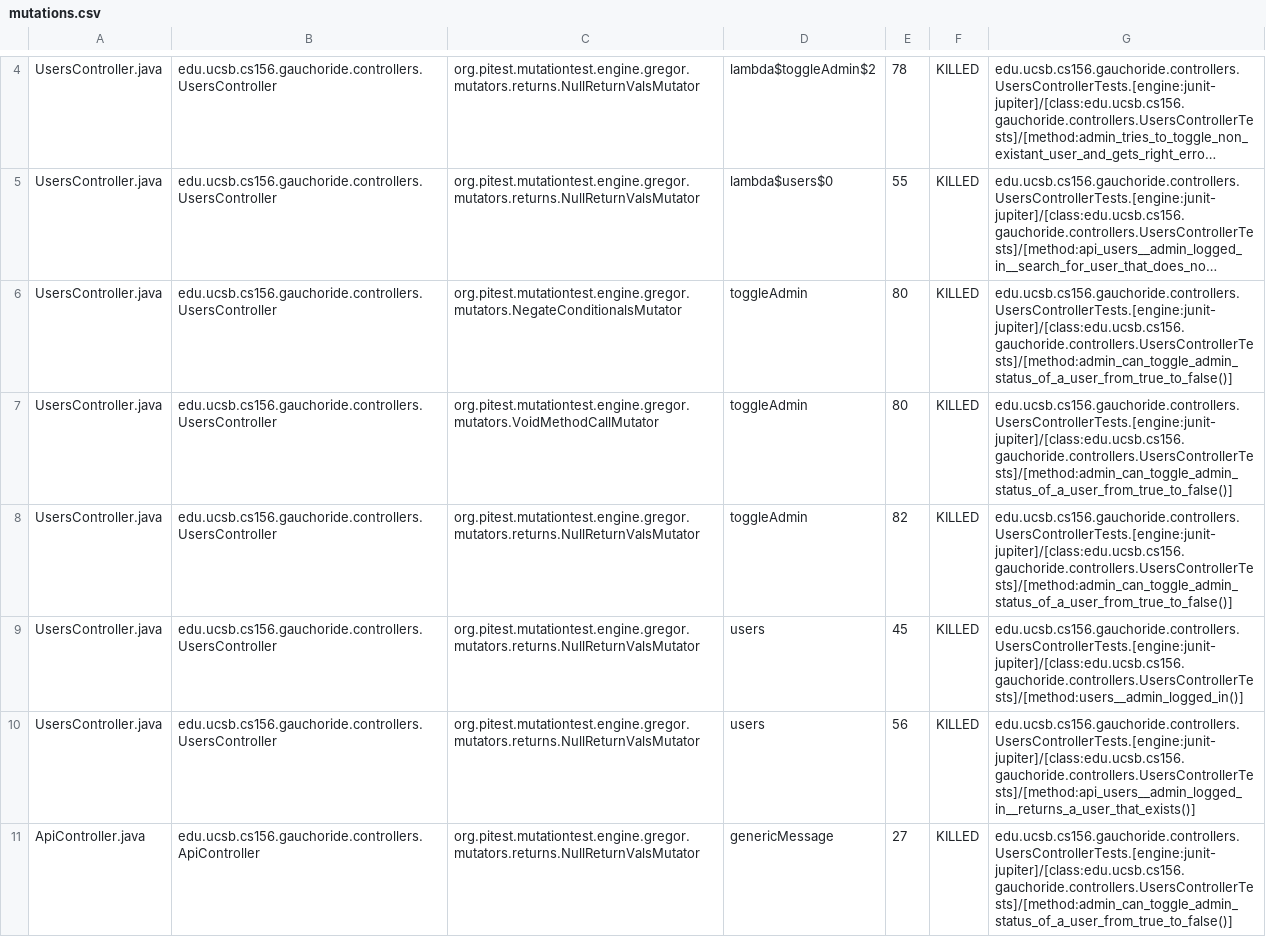
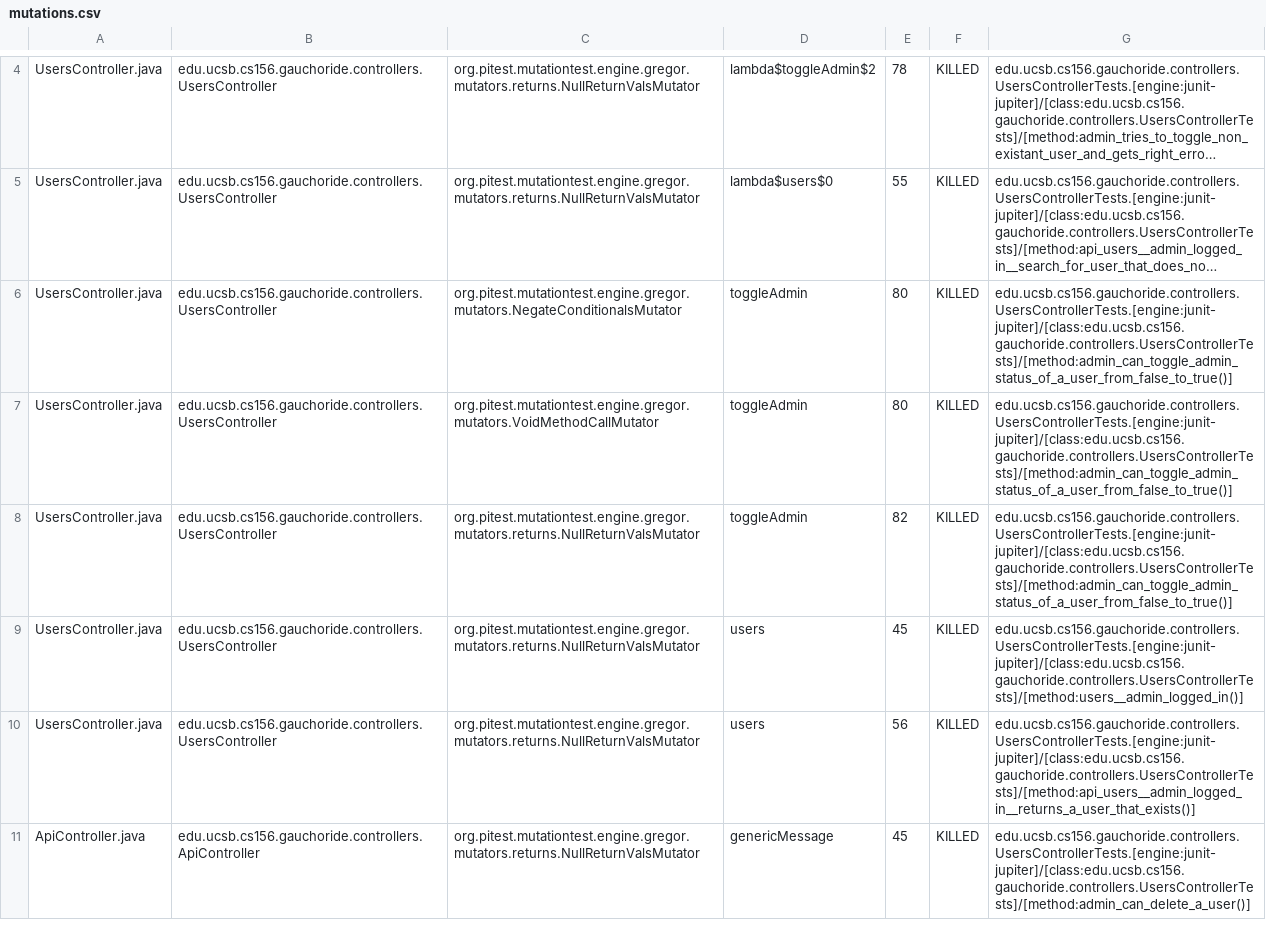
Before and after one commit to ucsb-cs156/proj-gauchoride, a CSV file: pitest/mutations.csv, drawn as a sheet; only a part is shown, gaps mark what is left out; long unchanged cells end in …; the diff covers the shown part only; the diff names each change by its address in the sheet, - before the commit and + after, or states it on an @@ line.

Commit message:
Deploying to gh-pages from @ ucsb-cs156/proj-gauchoride@c5cac1a87780cbc724f92a939d30db1200645c3f 🚀

```diff
--- a/pitest/mutations.csv
+++ b/pitest/mutations.csv
-G6:G8: edu.ucsb.cs156.gauchoride.controllers.UsersControllerTests.[engine:junit-jupiter]/[class:edu.ucsb.cs156.gauchoride.controllers.UsersControllerTests]/[method:admin_can_toggle_admin_status_of_a_user_from_true_to_false()]
+G6:G8: edu.ucsb.cs156.gauchoride.controllers.UsersControllerTests.[engine:junit-jupiter]/[class:edu.ucsb.cs156.gauchoride.controllers.UsersControllerTests]/[method:admin_can_toggle_admin_status_of_a_user_from_false_to_true()]
-E11: 27
+E11: 45
-G11: edu.ucsb.cs156.gauchoride.controllers.UsersControllerTests.[engine:junit-jupiter]/[class:edu.ucsb.cs156.gauchoride.controllers.UsersControllerTests]/[method:admin_can_toggle_admin_status_of_a_user_from_true_to_false()]
+G11: edu.ucsb.cs156.gauchoride.controllers.UsersControllerTests.[engine:junit-jupiter]/[class:edu.ucsb.cs156.gauchoride.controllers.UsersControllerTests]/[method:admin_can_delete_a_user()]
```
Also changed, not shown: 3 edited cells elsewhere in this file, 9 other files.
